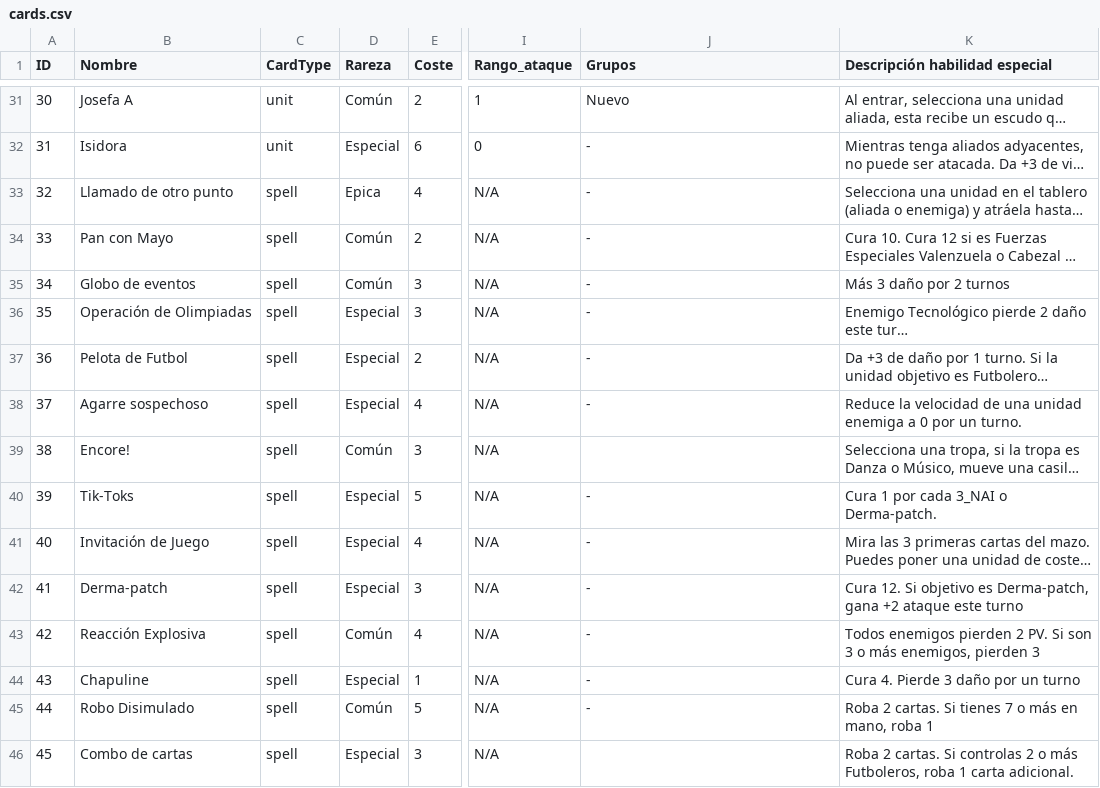
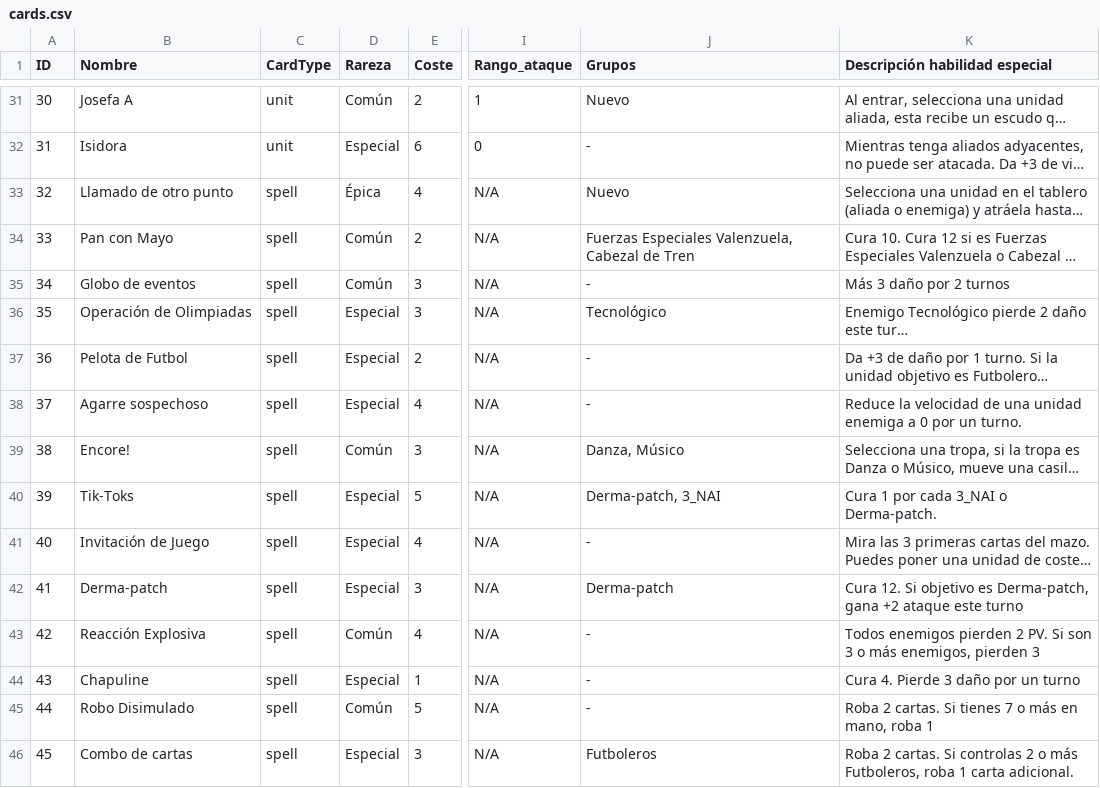
Before and after one commit to MegaPlayer64/ChacalitosTCG, a CSV file: src/data/cards.csv, drawn as a sheet; only a part is shown, gaps mark what is left out; long unchanged cells end in …; the diff covers the shown part only; the diff names each change by its address in the sheet, - before the commit and + after, or states it on an @@ line.

```diff
--- a/src/data/cards.csv
+++ b/src/data/cards.csv
-D33 (Rareza): Epica
+D33 (Rareza): Épica
-J33 (Grupos): -
+J33 (Grupos): Nuevo
-J34 (Grupos): -
+J34 (Grupos): Fuerzas Especiales Valenzuela, Cabezal de Tren
-J36 (Grupos): -
+J36 (Grupos): Tecnológico
-J39 (Grupos): (empty)
+J39 (Grupos): Danza, Músico
-J40 (Grupos): -
+J40 (Grupos): Derma-patch, 3_NAI
-J42 (Grupos): -
+J42 (Grupos): Derma-patch
-J46 (Grupos): (empty)
+J46 (Grupos): Futboleros
```
Also changed, not shown: 3 added rows, 2 removed rows and 28 edited cells elsewhere in this file, 18 other files.
